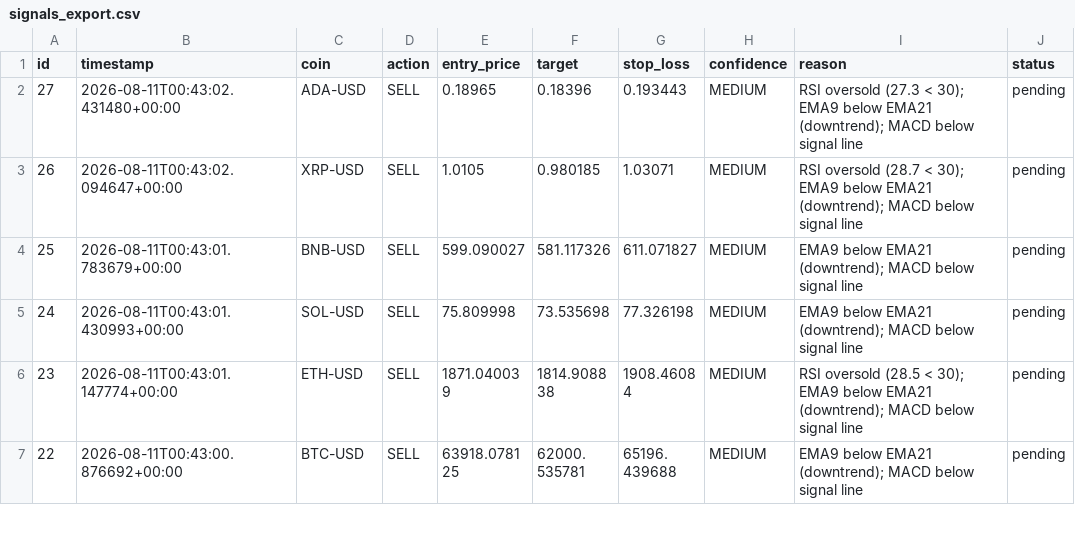
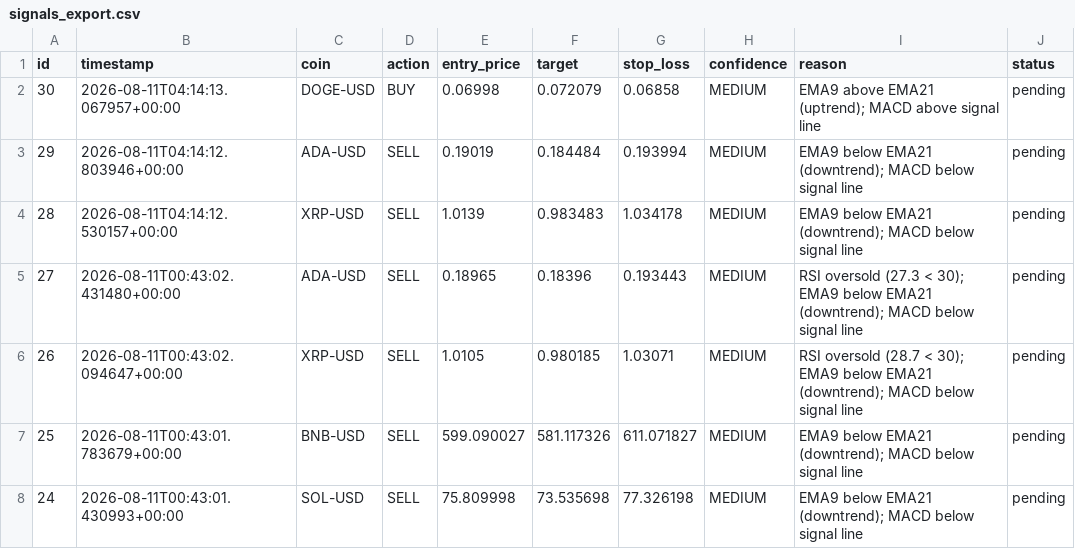
Before and after one commit to Hush-web/crypto-signals, a CSV file: signals_export.csv, drawn as a sheet; only a part is shown; the shorter side is filled out with more unchanged rows.

Commit message:
Update signals [skip ci]

```diff
--- a/signals_export.csv
+++ b/signals_export.csv
@@ -1,2 +1,5 @@
 id,timestamp,coin,action,entry_price,target,stop_loss,confidence,reason,status
+30,2026-08-11T04:14:13.067957+00:00,DOGE-USD,BUY,0.06998,0.072079,0.06858,MEDIUM,EMA9 above EMA21 (uptrend); MACD above signal line,pending
+29,2026-08-11T04:14:12.803946+00:00,ADA-USD,SELL,0.19019,0.184484,0.193994,MEDIUM,EMA9 below EMA21 (downtrend); MACD below signal line,pending
+28,2026-08-11T04:14:12.530157+00:00,XRP-USD,SELL,1.0139,0.983483,1.034178,MEDIUM,EMA9 below EMA21 (downtrend); MACD below signal line,pending
 27,2026-08-11T00:43:02.431480+00:00,ADA-USD,SELL,0.18965,0.18396,0.193443,MEDIUM,RSI oversold (27.3 < 30); EMA9 below EMA21 (downtrend); MACD below signal line,pending
```
Also changed, not shown: 1 other file.
